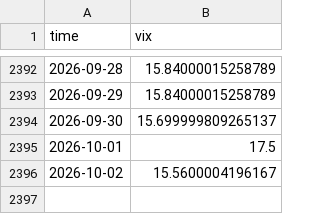
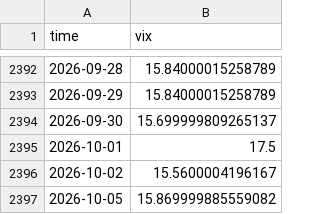
Before and after one commit to manumartinb/CALENDAR_REGIME, a CSV file: feeds/VIX_DAILY.csv, drawn as a sheet; only a part is shown, gaps mark what is left out; the diff names each change by its address in the sheet, - before the commit and + after, or states it on an @@ line.

Commit message:
daily refresh 2026-10-05

```diff
--- a/feeds/VIX_DAILY.csv
+++ b/feeds/VIX_DAILY.csv
+row 2397: 2026-10-05 | 15.869999885559082
```
Also changed, not shown: 1 other file.
